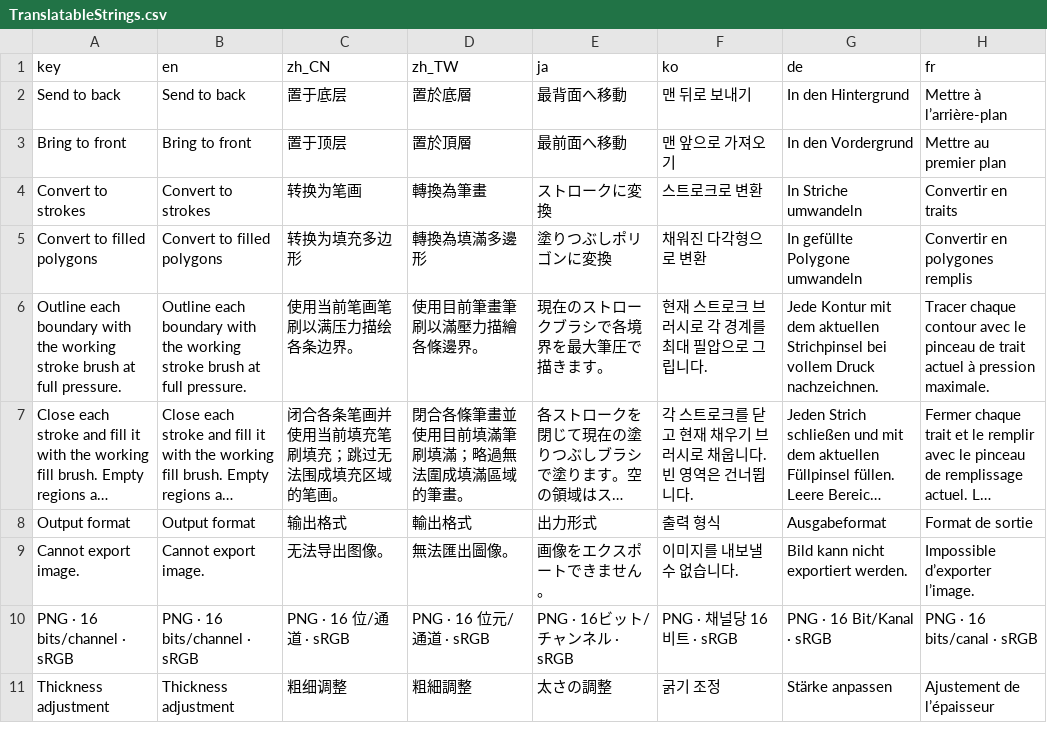
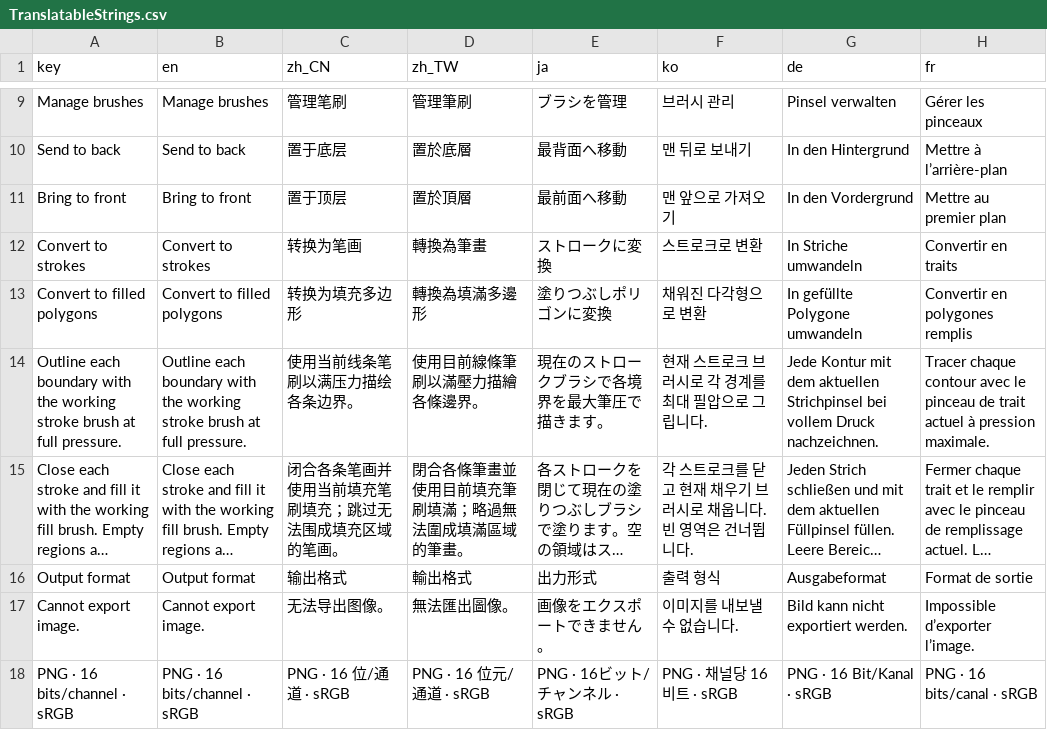
Before and after one commit to ShenCiao/Ciallo, a CSV file: Ciallo/Localization/TranslatableStrings.csv, drawn as a sheet; only a part is shown, gaps mark what is left out; the shorter side is filled out with more unchanged rows; long unchanged cells end in …; addresses are those after the commit; the diff covers the shown part only; the diff names each change by its address in the sheet, - before the commit and + after, or states it on an @@ line.

Commit message:
Redesign selection logic with brush

```diff
--- a/Ciallo/Localization/TranslatableStrings.csv
+++ b/Ciallo/Localization/TranslatableStrings.csv
+row 9: Manage brushes | Manage brushes | 管理笔刷 | 管理筆刷 | ブラシを管理 | 브러시 관리 | Pinsel verwalten | Gérer les pinceaux
-C14 (zh_CN): 使用当前笔画笔刷以满压力描绘各条边界。
+C14 (zh_CN): 使用当前线条笔刷以满压力描绘各条边界。
-D14 (zh_TW): 使用目前筆畫筆刷以滿壓力描繪各條邊界。
+D14 (zh_TW): 使用目前線條筆刷以滿壓力描繪各條邊界。
-D15 (zh_TW): 閉合各條筆畫並使用目前填滿筆刷填滿；略過無法圍成填滿區域的筆畫。
+D15 (zh_TW): 閉合各條筆畫並使用目前填充筆刷填滿；略過無法圍成填滿區域的筆畫。
```
Also changed, not shown: 7 added rows and 4 edited cells elsewhere in this file, 11 other files.
